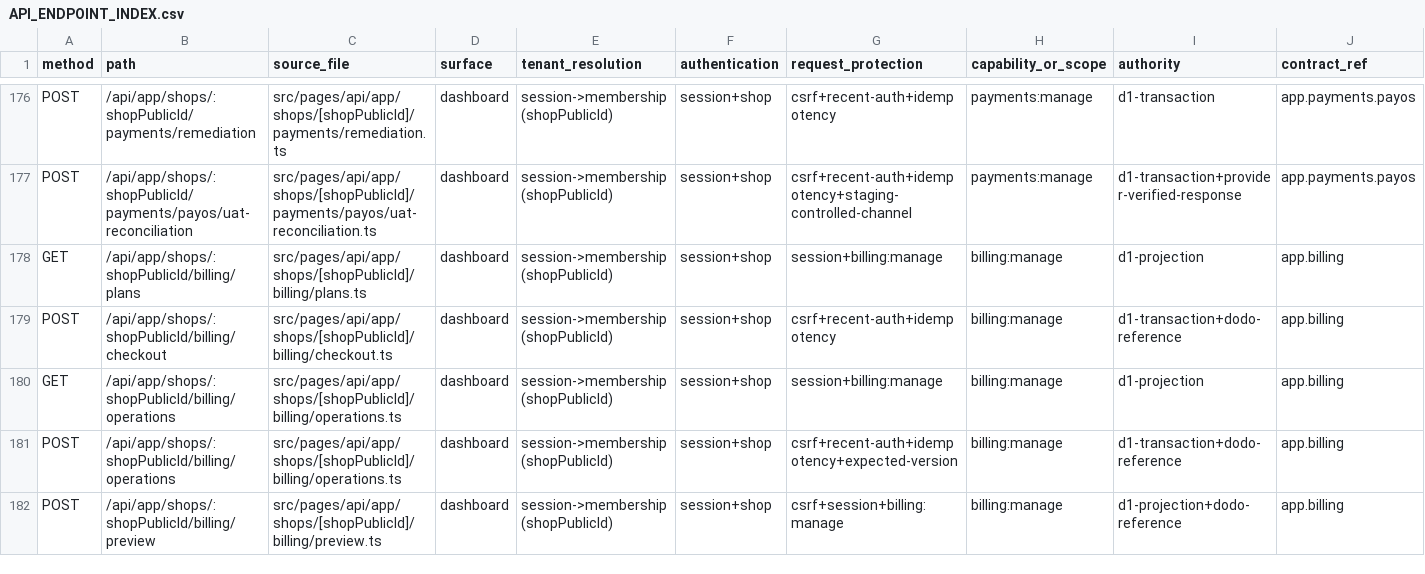
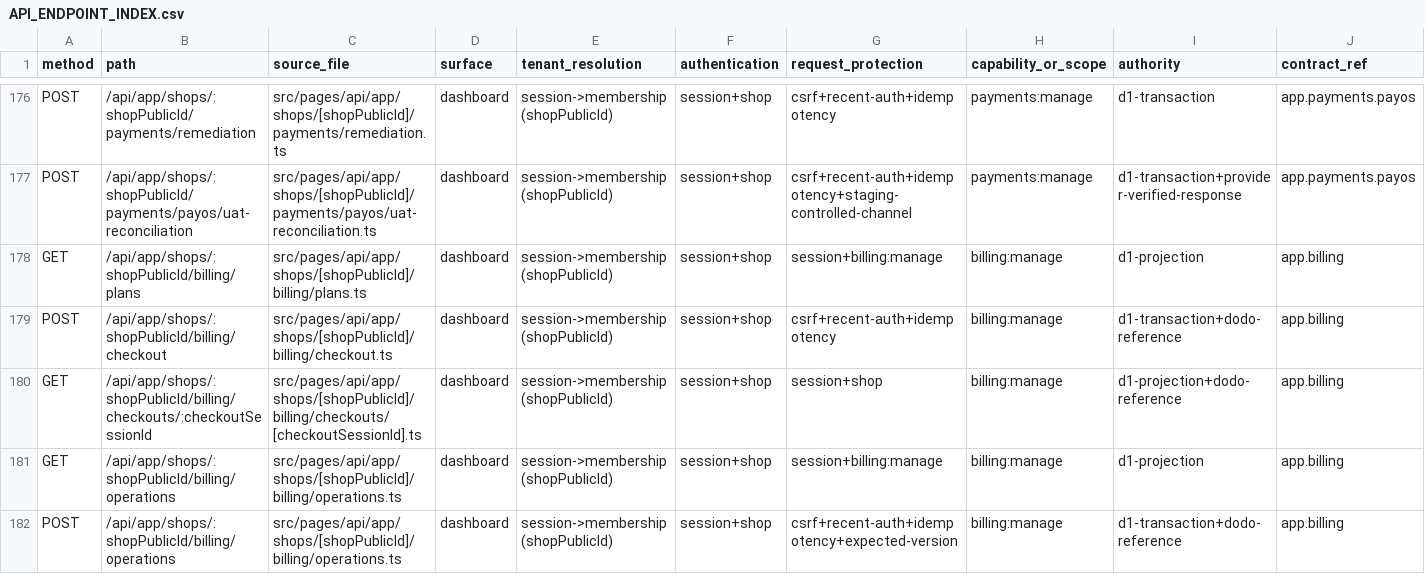
Before and after one commit to Tungjpstore/selinow-com, a CSV file: docs/frontend-rebuild-handoff/API_ENDPOINT_INDEX.csv, drawn as a sheet; only a part is shown, gaps mark what is left out; the shorter side is filled out with more unchanged rows; rows hold the shown columns only; the diff names each change by its address in the sheet, - before the commit and + after, or states it on an @@ line.

Commit message:
feat(billing): complete Dodo subscription checkout

```diff
--- a/docs/frontend-rebuild-handoff/API_ENDPOINT_INDEX.csv
+++ b/docs/frontend-rebuild-handoff/API_ENDPOINT_INDEX.csv
+row 180: GET | /api/app/shops/:shopPublicId/billing/checkouts/:checkoutSessionId | src/pages/api/app/shops/[shopPublicId]/billing/checkouts/[checkoutSessionId].ts | dashboard | session->membership(shopPublicId) | session+shop | session+shop | billing:manage | d1-projection+dodo-reference | app.billing
```
Also changed, not shown: 34 other files.
